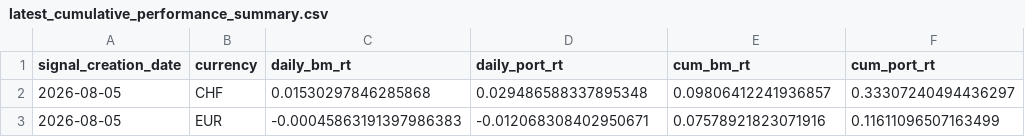
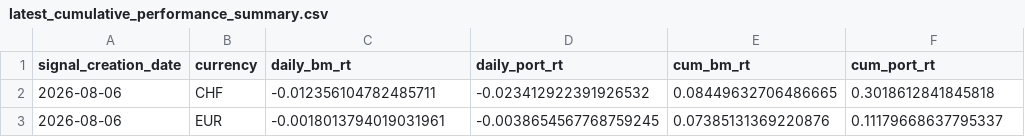
Before and after one commit to ebinger-analytics/quant-stock-signals, a CSV file: latest_cumulative_performance_summary.csv, drawn as a sheet.

```diff
--- a/latest_cumulative_performance_summary.csv
+++ b/latest_cumulative_performance_summary.csv
@@ -1,3 +1,3 @@
 signal_creation_date,currency,daily_bm_rt,daily_port_rt,cum_bm_rt,cum_port_rt
-2026-08-05,CHF,0.01530297846285868,0.029486588337895348,0.09806412241936857,0.33307240494436297
-2026-08-05,EUR,-0.00045863191397986383,-0.012068308402950671,0.07578921823071916,0.11611096507163499
+2026-08-06,CHF,-0.012356104782485711,-0.023412922391926532,0.08449632706486665,0.3018612841845818
+2026-08-06,EUR,-0.0018013794019031961,-0.0038654567768759245,0.07385131369220876,0.11179668637795337
```
Also changed, not shown: latest_daily_performance_metrics.csv, latest_signal.csv.
